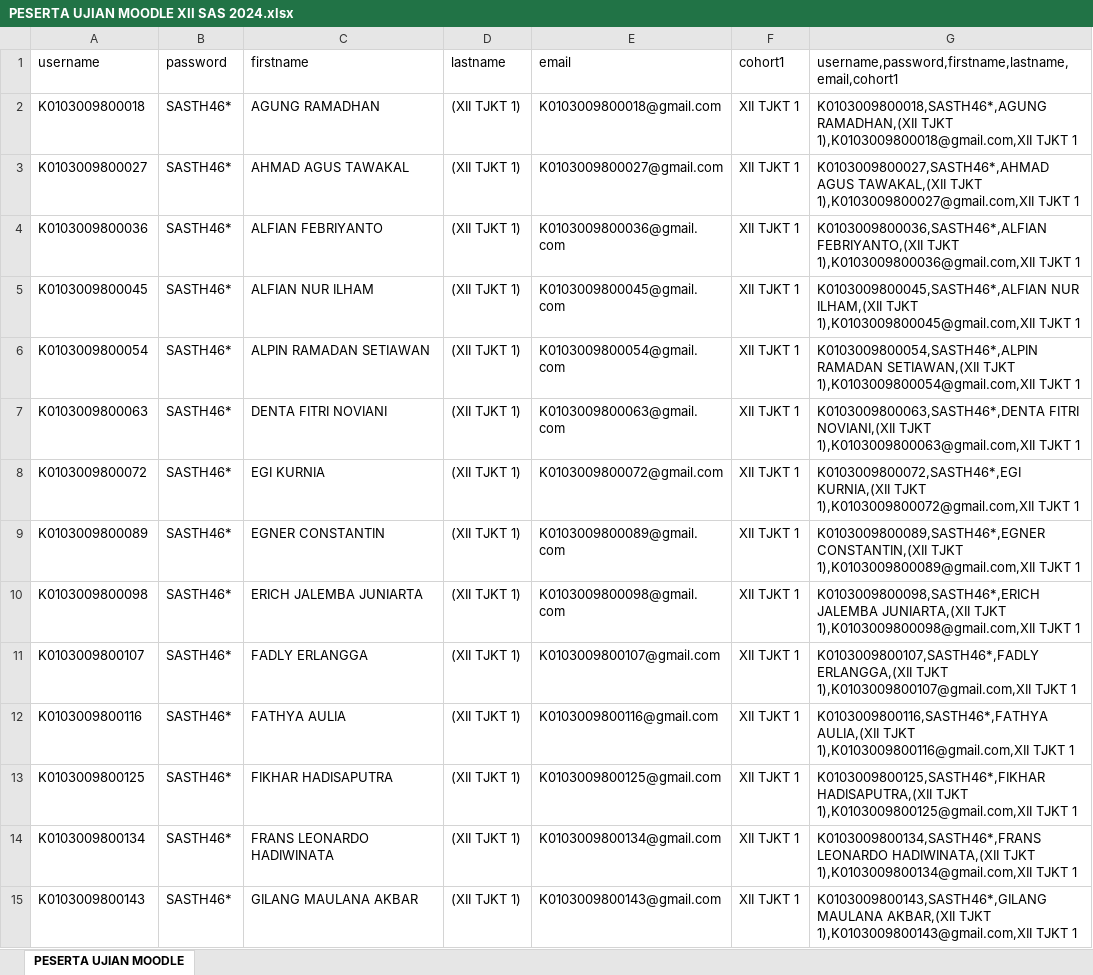
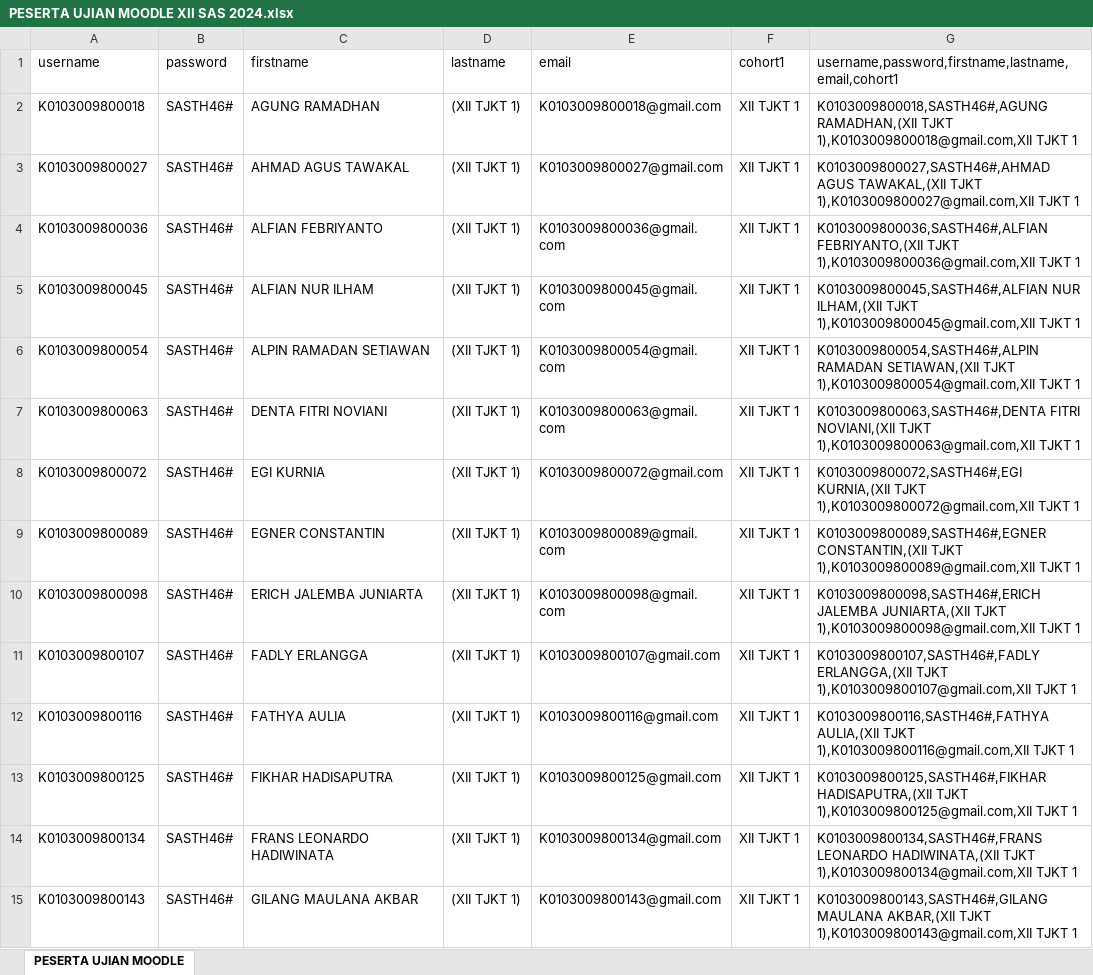
Before and after one commit to webdev14program/cbt2.0admin, an Excel workbook: temp_doc/PESERTA UJIAN MOODLE XII SAS 2024.xlsx, sheet PESERTA UJIAN MOODLE, drawn as a sheet; only a part is shown; values as stored, in another font and other column widths than the file's, no borders; the diff covers the shown part only; the diff names each change by its address in the sheet, - before the commit and + after, or states it on an @@ line.

```diff
--- a/temp_doc/PESERTA UJIAN MOODLE XII SAS 2024.xlsx (sheet PESERTA UJIAN MOODLE)
+++ b/temp_doc/PESERTA UJIAN MOODLE XII SAS 2024.xlsx (sheet PESERTA UJIAN MOODLE)
-B2:B15 (password): SASTH46*
+B2:B15 (password): SASTH46#
-G2: K0103009800018,SASTH46*,AGUNG RAMADHAN,(XII TJKT…
+G2: K0103009800018,SASTH46#,AGUNG RAMADHAN,(XII TJKT…
-G3: K0103009800027,SASTH46*,AHMAD AGUS TAWAKAL,(XII…
+G3: K0103009800027,SASTH46#,AHMAD AGUS TAWAKAL,(XII…
-G4: K0103009800036,SASTH46*,ALFIAN FEBRIYANTO,(XII TJKT…
+G4: K0103009800036,SASTH46#,ALFIAN FEBRIYANTO,(XII TJKT…
-G5: K0103009800045,SASTH46*,ALFIAN NUR ILHAM,(XII…
+G5: K0103009800045,SASTH46#,ALFIAN NUR ILHAM,(XII…
-G6: K0103009800054,SASTH46*,ALPIN RAMADAN SETIAWAN,(XII…
+G6: K0103009800054,SASTH46#,ALPIN RAMADAN SETIAWAN,(XII…
-G7: K0103009800063,SASTH46*,DENTA FITRI NOVIANI,(XII…
+G7: K0103009800063,SASTH46#,DENTA FITRI NOVIANI,(XII…
-G8: K0103009800072,SASTH46*,EGI KURNIA,(XII TJKT…
+G8: K0103009800072,SASTH46#,EGI KURNIA,(XII TJKT…
-G9: K0103009800089,SASTH46*,EGNER CONSTANTIN,(XII TJKT…
+G9: K0103009800089,SASTH46#,EGNER CONSTANTIN,(XII TJKT…
-G10: K0103009800098,SASTH46*,ERICH JALEMBA JUNIARTA,(XII…
+G10: K0103009800098,SASTH46#,ERICH JALEMBA JUNIARTA,(XII…
-G11: K0103009800107,SASTH46*,FADLY ERLANGGA,(XII TJKT…
+G11: K0103009800107,SASTH46#,FADLY ERLANGGA,(XII TJKT…
-G12: K0103009800116,SASTH46*,FATHYA AULIA,(XII TJKT…
+G12: K0103009800116,SASTH46#,FATHYA AULIA,(XII TJKT…
-G13: K0103009800125,SASTH46*,FIKHAR HADISAPUTRA,(XII TJKT…
+G13: K0103009800125,SASTH46#,FIKHAR HADISAPUTRA,(XII TJKT…
-G14: K0103009800134,SASTH46*,FRANS LEONARDO HADIWINATA,(XII…
+G14: K0103009800134,SASTH46#,FRANS LEONARDO HADIWINATA,(XII…
-G15: K0103009800143,SASTH46*,GILANG MAULANA AKBAR,(XII…
+G15: K0103009800143,SASTH46#,GILANG MAULANA AKBAR,(XII…
```
Also changed, not shown: 464 edited cells elsewhere in this sheet, temp_doc/PESERTA UJIAN FIX ADMIN XII SAS FIX.xlsx, temp_doc/impor peserta ujian.xlsx, 3 other files.
